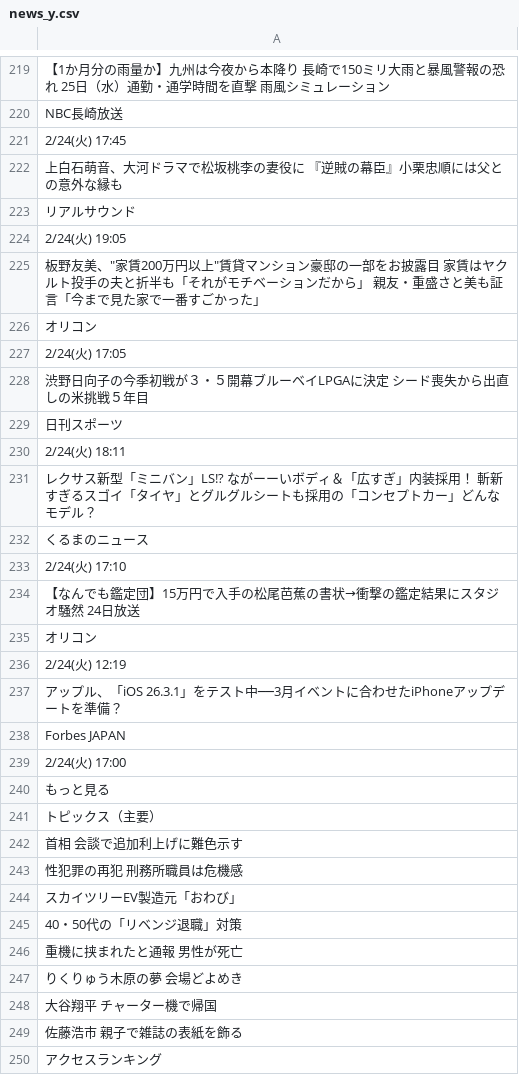
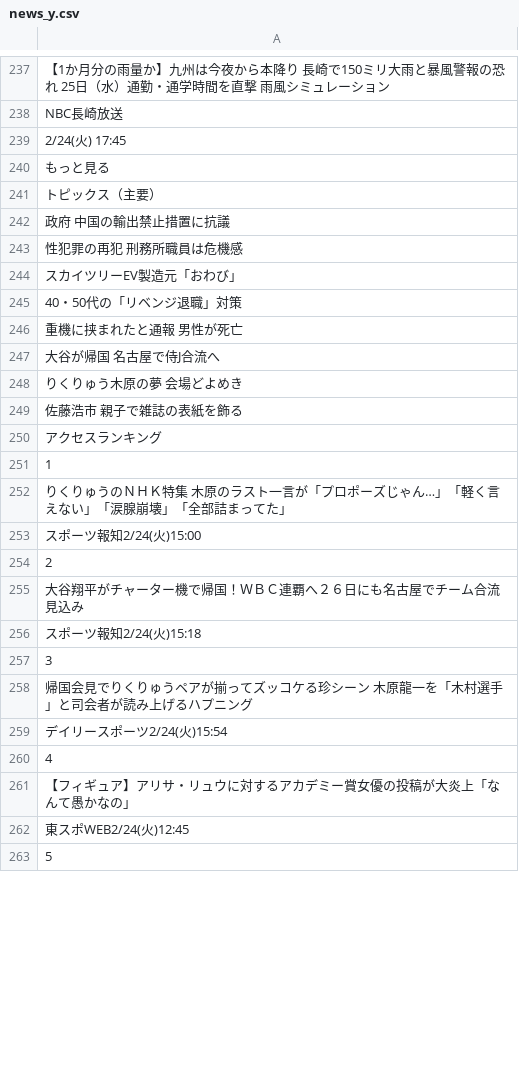
Before and after one commit to keroppa88/news, a CSV file: news_y.csv, drawn as a sheet; only a part is shown, gaps mark what is left out; the shorter side is filled out with more unchanged rows; removed rows and columns are numbered as before the commit, all else as after; the diff covers the shown part only; the diff names each change by its address in the sheet, - before the commit and + after, or states it on an @@ line.

```diff
--- a/news_y.csv
+++ b/news_y.csv
-row 222: 上白石萌音、大河ドラマで松坂桃李の妻役に 『逆賊の幕臣』小栗忠順には父との意外な縁も
-row 223: リアルサウンド
-row 224: 2/24(火) 19:05
-row 225: 板野友美、"家賃200万円以上"賃貸マンション豪邸の一部をお披露目 家賃はヤクルト投手の夫と折半も「それがモチベーションだから」 親友・重盛さと美も証言「今まで見た家で一番すごかった」
-row 226: オリコン
-row 227: 2/24(火) 17:05
-row 228: 渋野日向子の今季初戦が３・５開幕ブルーベイLPGAに決定 シード喪失から出直しの米挑戦５年目
-row 229: 日刊スポーツ
-row 230: 2/24(火) 18:11
-row 231: レクサス新型「ミニバン」LS!? ながーーいボディ＆「広すぎ」内装採用！ 斬新すぎるスゴイ「タイヤ」とグルグルシートも採用の「コンセプトカー」どんなモデル？
-row 232: くるまのニュース
-row 233: 2/24(火) 17:10
-row 234: 【なんでも鑑定団】15万円で入手の松尾芭蕉の書状→衝撃の鑑定結果にスタジオ騒然 24日放送
-row 235: オリコン
-row 236: 2/24(火) 12:19
-row 237: アップル、「iOS 26.3.1」をテスト中──3月イベントに合わせたiPhoneアップデートを準備？
-row 238: Forbes JAPAN
-row 239: 2/24(火) 17:00
-row 242: 首相 会談で追加利上げに難色示す
+row 242: 政府 中国の輸出禁止措置に抗議
+row 247: 大谷が帰国 名古屋で侍J合流へ
-row 248: 大谷翔平 チャーター機で帰国
```
Also changed, not shown: 30 added rows, 12 removed rows, 2 moved rows and 8 edited cells elsewhere in this file, news.csv, news_ai.csv, 18 other files.
